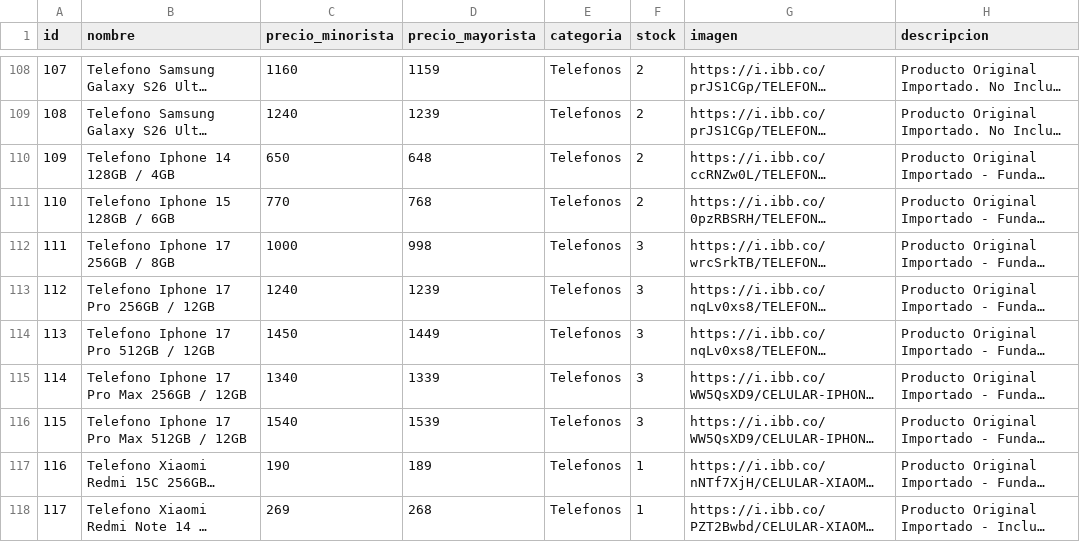
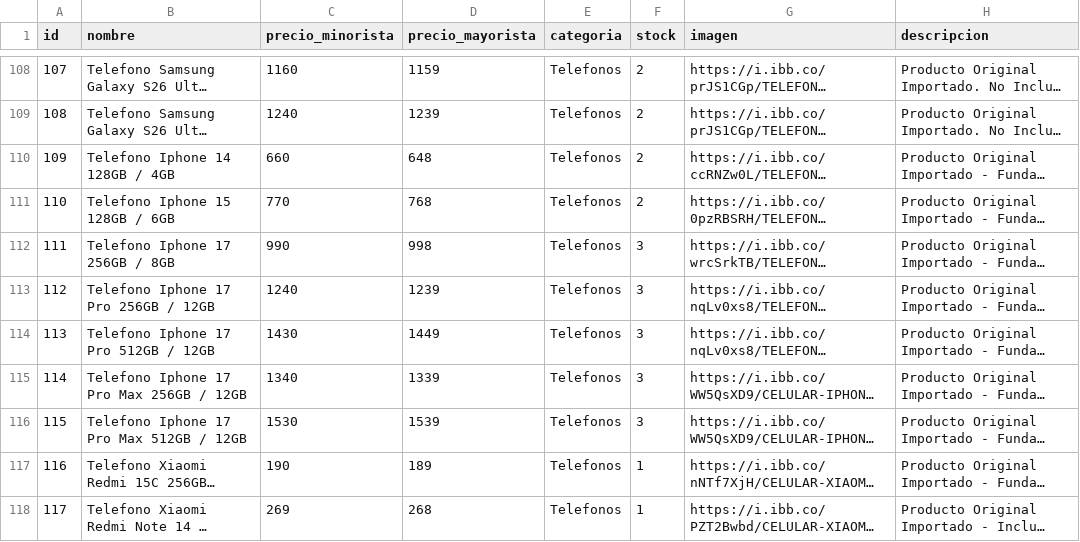
Before and after one commit to Mirtasotelli/RUTA3, a CSV file: productos.csv, drawn as a sheet; only a part is shown, gaps mark what is left out; long unchanged cells end in …; the diff names each change by its address in the sheet, - before the commit and + after, or states it on an @@ line.

Commit message:
Update productos.csv

```diff
--- a/productos.csv
+++ b/productos.csv
-C110 (precio_minorista): 650
+C110 (precio_minorista): 660
-C112 (precio_minorista): 1000
+C112 (precio_minorista): 990
-C114 (precio_minorista): 1450
+C114 (precio_minorista): 1430
-C116 (precio_minorista): 1540
+C116 (precio_minorista): 1530
```
